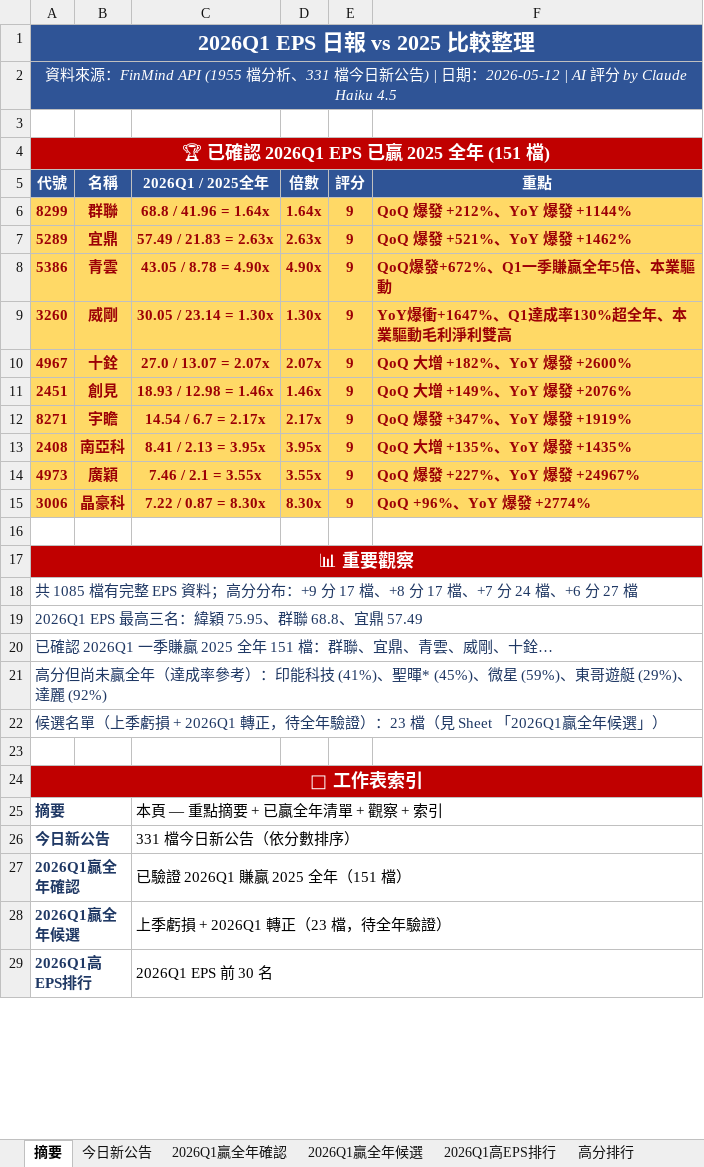
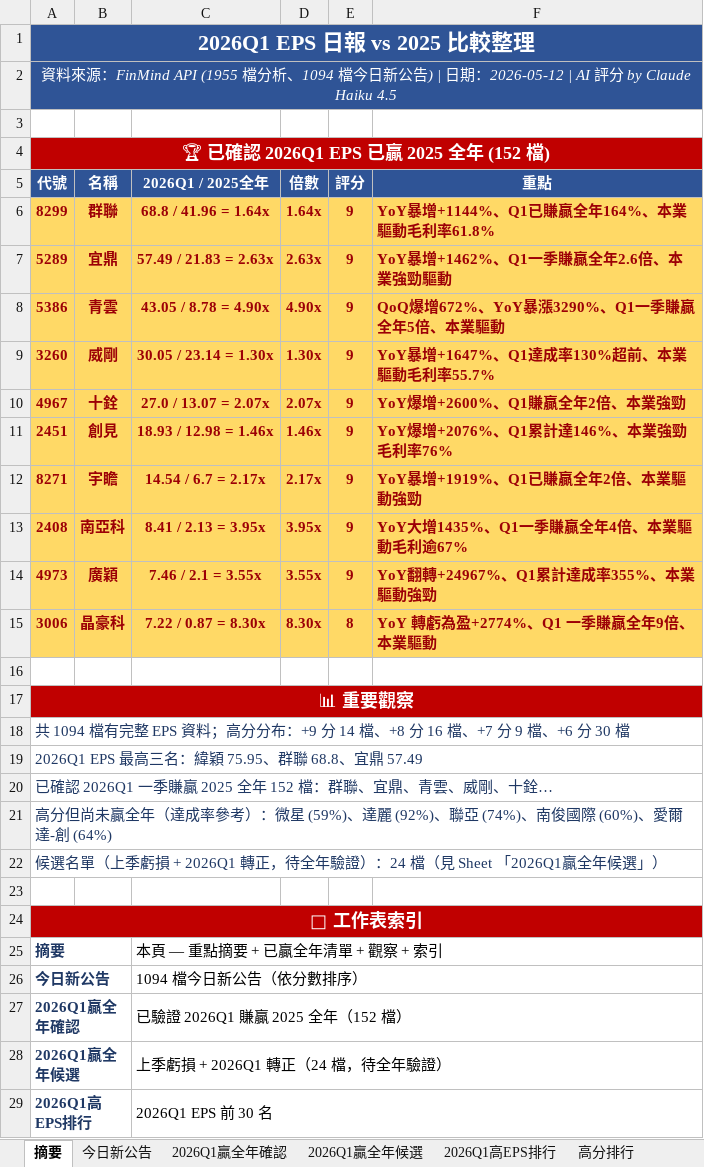
Before and after one commit to ianlife4/eps-cron, an Excel workbook: reports/eps_daily_2026-05-12.xlsx, sheet 摘要, drawn as a sheet; only a part is shown; values as stored, in another font and other column widths than the file's, no borders; the diff covers the shown part only; the diff names each change by its address in the sheet, - before the commit and + after, or states it on an @@ line.

```diff
--- a/reports/eps_daily_2026-05-12.xlsx (sheet 摘要)
+++ b/reports/eps_daily_2026-05-12.xlsx (sheet 摘要)
-A2 (代號): …檔分析、331 檔今日新…
+A2 (代號): …檔分析、1094 檔今日新…
-A4 (代號): 🏆 已確認 2026Q1 EPS 已贏 2025 全年 (151 檔)
+A4 (代號): 🏆 已確認 2026Q1 EPS 已贏 2025 全年 (152 檔)
-F6 (重點): QoQ 爆發 +212%、YoY 爆發 +1144%
+F6 (重點): YoY暴增+1144%、Q1已賺贏全年164%、本業驅動毛利率61.8%
-F7 (重點): QoQ 爆發 +521%、YoY 爆發 +1462%
+F7 (重點): YoY暴增+1462%、Q1一季賺贏全年2.6倍、本業強勁驅動
-F8 (重點): QoQ爆發+672%、Q1一季賺贏全年5倍、本業驅動
+F8 (重點): QoQ爆增672%、YoY暴漲3290%、Q1一季賺贏全年5倍、本業驅動
-F9 (重點): YoY爆衝+1647%、Q1達成率130%超全年、本業驅動毛利淨利雙高
+F9 (重點): YoY暴增+1647%、Q1達成率130%超前、本業驅動毛利率55.7%
-F10 (重點): QoQ 大增 +182%、YoY 爆發 +2600%
+F10 (重點): YoY爆增+2600%、Q1賺贏全年2倍、本業強勁
-F11 (重點): QoQ 大增 +149%、YoY 爆發 +2076%
+F11 (重點): YoY爆增+2076%、Q1累計達146%、本業強勁毛利率76%
-F12 (重點): QoQ 爆發 +347%、YoY 爆發 +1919%
+F12 (重點): YoY暴增+1919%、Q1已賺贏全年2倍、本業驅動強勁
-F13 (重點): QoQ 大增 +135%、YoY 爆發 +1435%
+F13 (重點): YoY大增1435%、Q1一季賺贏全年4倍、本業驅動毛利逾67%
-F14 (重點): QoQ 爆發 +227%、YoY 爆發 +24967%
+F14 (重點): YoY翻轉+24967%、Q1累計達成率355%、本業驅動強勁
-E15 (評分): 9
+E15 (評分): 8
-F15 (重點): QoQ +96%、YoY 爆發 +2774%
+F15 (重點): YoY 轉虧為盈+2774%、Q1 一季賺贏全年9倍、本業驅動
-A18 (代號): 共 1085 檔有完整 EPS 資料；高分分布：+9 分 17 檔、+8 分 17 檔、+7 分 24 檔、+6 分 27 檔
+A18 (代號): 共 1094 檔有完整 EPS 資料；高分分布：+9 分 14 檔、+8 分 16 檔、+7 分 9 檔、+6 分 30 檔
-A20 (代號): 已確認 2026Q1 一季賺贏 2025 全年 151 檔：群聯、宜鼎、青雲、威剛、十銓…
+A20 (代號): 已確認 2026Q1 一季賺贏 2025 全年 152 檔：群聯、宜鼎、青雲、威剛、十銓…
-A21 (代號): …參考）：印能科技 (41%)、聖暉* (45%)、微星 (59%)、東哥遊艇 (29%)、達麗 (92%)
+A21 (代號): …參考）：微星 (59%)、達麗 (92%)、聯亞 (74%)、南俊國際 (60%)、愛爾達-創 (64%)
-A22 (代號): …驗證）：23 檔（見…
+A22 (代號): …驗證）：24 檔（見…
-C26 (2026Q1 / 2025全年): 331 檔今日新公告（依分數排序）
+C26 (2026Q1 / 2025全年): 1094 檔今日新公告（依分數排序）
-C27 (2026Q1 / 2025全年): 已驗證 2026Q1 賺贏 2025 全年（151 檔）
+C27 (2026Q1 / 2025全年): 已驗證 2026Q1 賺贏 2025 全年（152 檔）
-C28 (2026Q1 / 2025全年): 上季虧損 + 2026Q1 轉正（23 檔，待全年驗證）
+C28 (2026Q1 / 2025全年): 上季虧損 + 2026Q1 轉正（24 檔，待全年驗證）
```
Also changed, not shown: 3 edited cells elsewhere in this sheet, sheet 今日新公告, sheet 完整 EPS, sheet 高分排行, sheet 衰退警示, sheet 2026Q1贏全年確認, sheet 2026Q1高EPS排行, 2 more sheets, 1 other file.
